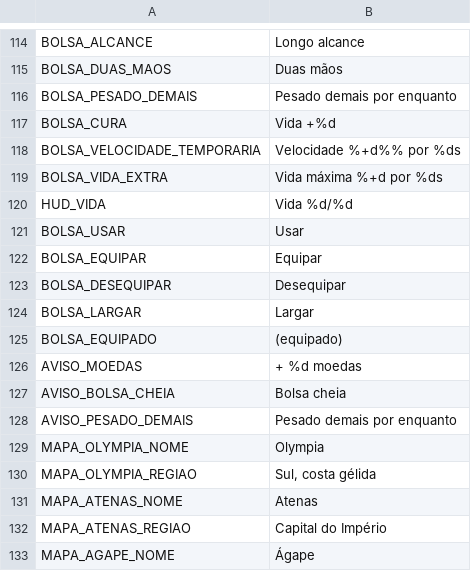
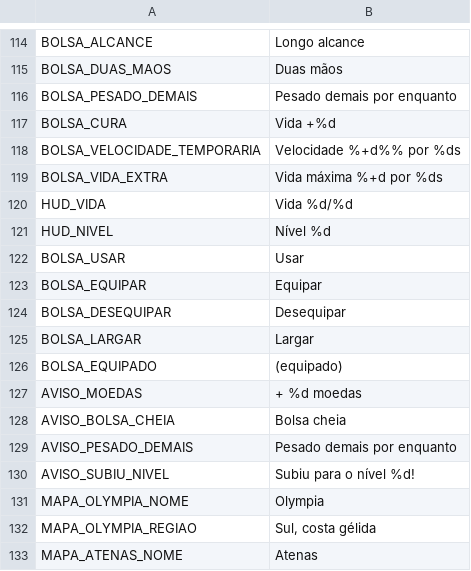
Before and after one commit to mracapulco/For_Helade, a CSV file: i18n/strings.csv, drawn as a sheet; only a part is shown, gaps mark what is left out; the shorter side is filled out with more unchanged rows; the diff names each change by its address in the sheet, - before the commit and + after, or states it on an @@ line.

```diff
--- a/i18n/strings.csv
+++ b/i18n/strings.csv
+row 121: HUD_NIVEL | Nível %d
+row 130: AVISO_SUBIU_NIVEL | Subiu para o nível %d!
```
Also changed, not shown: 15 other files.
